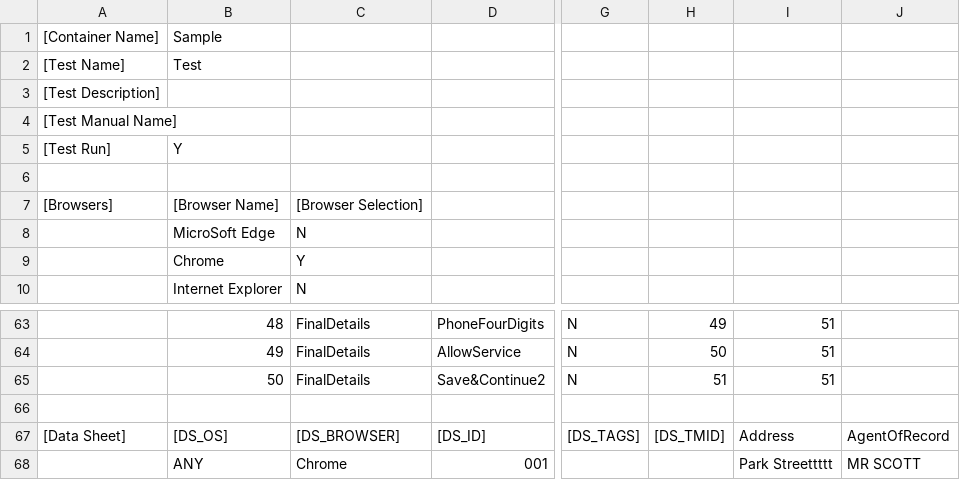
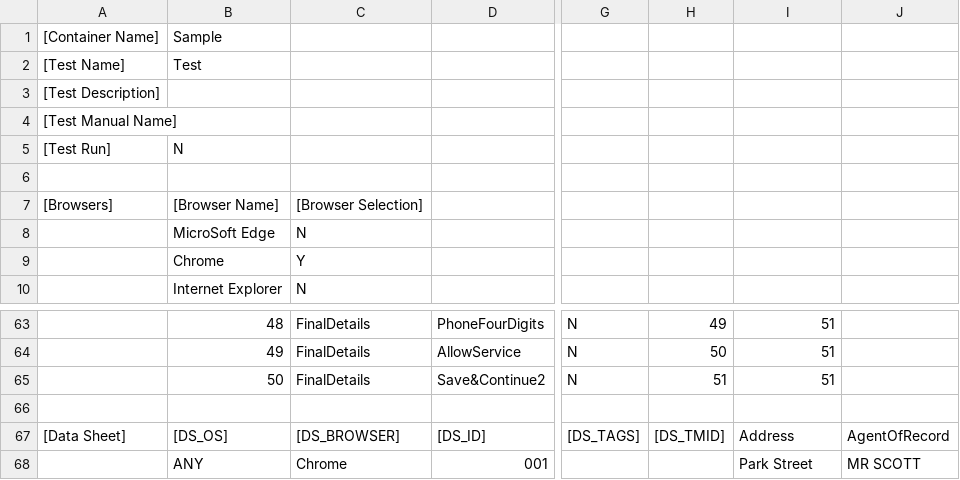
Before and after one commit to Manish20090/TestAutomation, a CSV file: files/Sample/Test.csv, drawn as a sheet; only a part is shown, gaps mark what is left out; the diff names each change by its address in the sheet, - before the commit and + after, or states it on an @@ line.

```diff
--- a/files/Sample/Test.csv
+++ b/files/Sample/Test.csv
-B5: Y
+B5: N
-I68: Park Streettttt
+I68: Park Street
```
Also changed, not shown: files/Sample/Multi_Iteration.csv, files/Sample/Sample.csv, 3 other files.
